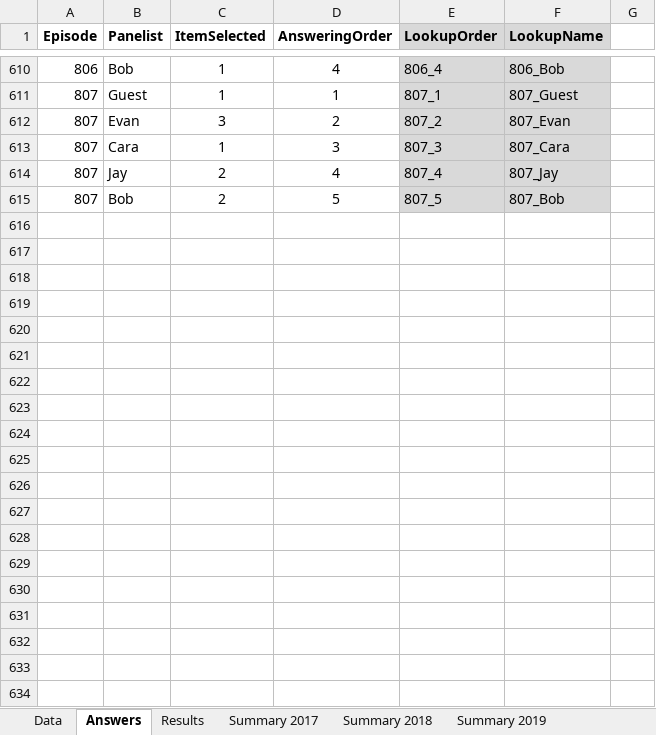
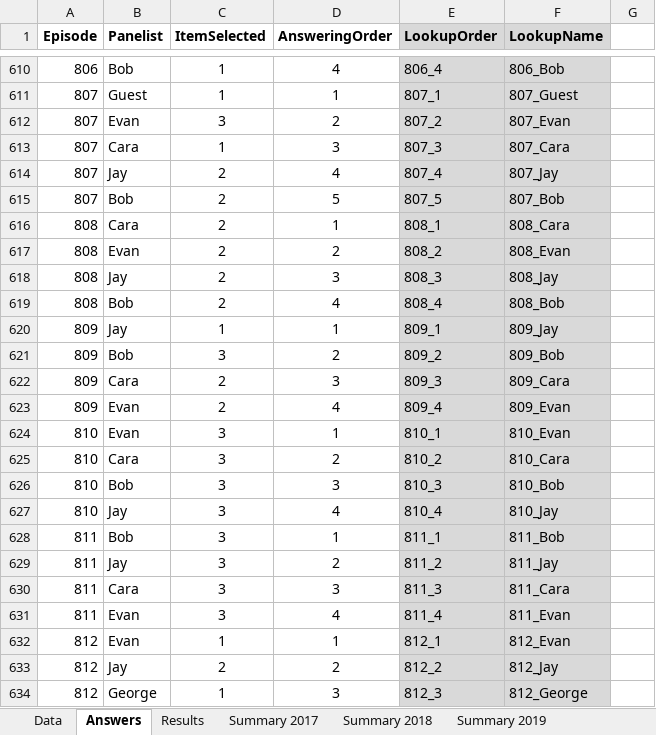
Before and after one commit to wayneheller/SGU_Science_or_Fiction, an Excel workbook: SGU_Science_or_Fiction.xlsx, sheet Answers, drawn as a sheet; only a part is shown, gaps mark what is left out; values as stored, in another font and other column widths than the file's, no borders; the diff covers the shown part only; the diff names each change by its address in the sheet, - before the commit and + after, or states it on an @@ line.

```diff
--- a/SGU_Science_or_Fiction.xlsx (sheet Answers)
+++ b/SGU_Science_or_Fiction.xlsx (sheet Answers)
+row 616: 808 | Cara | 2 | 1 | 808_1 | 808_Cara
+row 617: 808 | Evan | 2 | 2 | 808_2 | 808_Evan
+row 618: 808 | Jay | 2 | 3 | 808_3 | 808_Jay
+row 619: 808 | Bob | 2 | 4 | 808_4 | 808_Bob
+row 620: 809 | Jay | 1 | 1 | 809_1 | 809_Jay
+row 621: 809 | Bob | 3 | 2 | 809_2 | 809_Bob
+row 622: 809 | Cara | 2 | 3 | 809_3 | 809_Cara
+row 623: 809 | Evan | 2 | 4 | 809_4 | 809_Evan
+row 624: 810 | Evan | 3 | 1 | 810_1 | 810_Evan
+row 625: 810 | Cara | 3 | 2 | 810_2 | 810_Cara
+row 626: 810 | Bob | 3 | 3 | 810_3 | 810_Bob
+row 627: 810 | Jay | 3 | 4 | 810_4 | 810_Jay
+row 628: 811 | Bob | 3 | 1 | 811_1 | 811_Bob
+row 629: 811 | Jay | 3 | 2 | 811_2 | 811_Jay
+row 630: 811 | Cara | 3 | 3 | 811_3 | 811_Cara
+row 631: 811 | Evan | 3 | 4 | 811_4 | 811_Evan
+row 632: 812 | Evan | 1 | 1 | 812_1 | 812_Evan
+row 633: 812 | Jay | 2 | 2 | 812_2 | 812_Jay
+row 634: 812 | George | 1 | 3 | 812_3 | 812_George
```
Also changed, not shown: 366 added rows elsewhere in this sheet, sheet Results, sheet Data, other sheet tabs, 2 other files.
